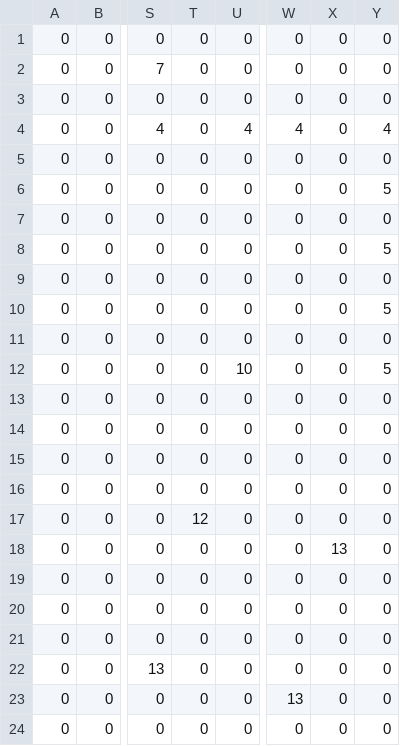
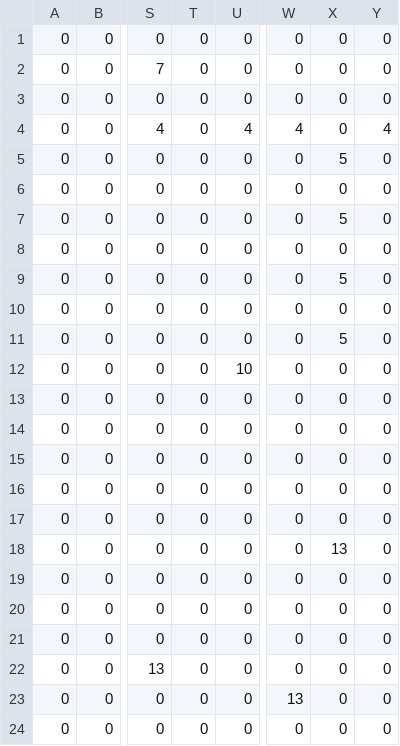
Before and after one commit to SteveSmith16384/3DHorrorGame, a CSV file: maps/map1.csv, drawn as a sheet; only a part is shown, gaps mark what is left out; the diff names each change by its address in the sheet, - before the commit and + after, or states it on an @@ line.

```diff
--- a/maps/map1.csv
+++ b/maps/map1.csv
-X5: 0
+X5: 5
-Y6: 5
+Y6: 0
-X7: 0
+X7: 5
-Y8: 5
+Y8: 0
-X9: 0
+X9: 5
-Y10: 5
+Y10: 0
-X11: 0
+X11: 5
-Y12: 5
+Y12: 0
-T17: 12
+T17: 0
```
Also changed, not shown: 4 other files.
